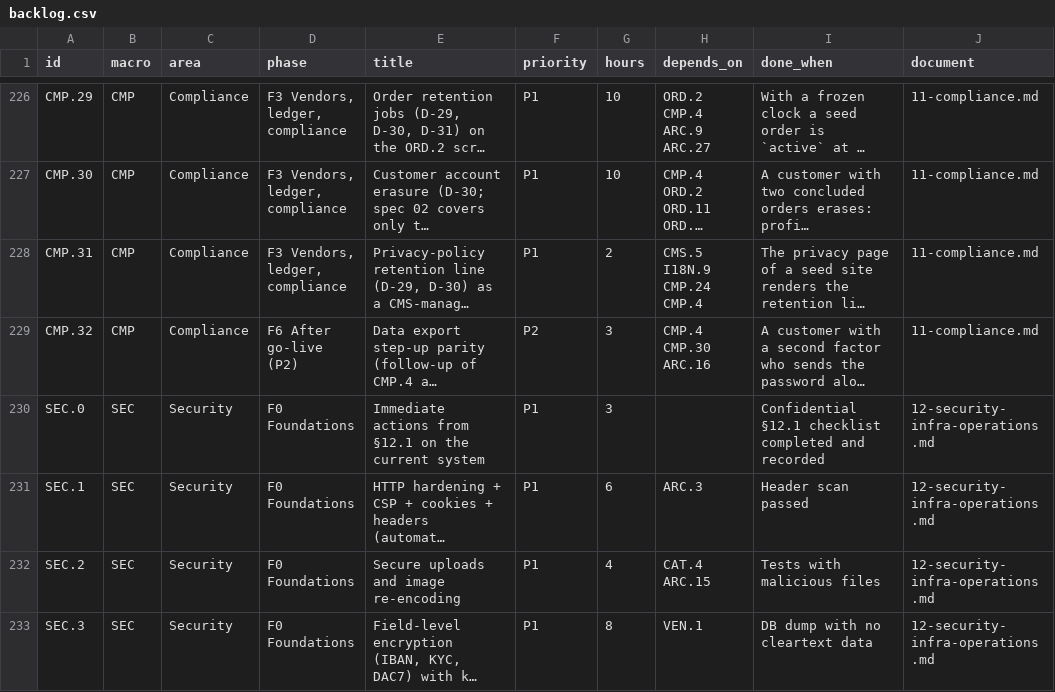
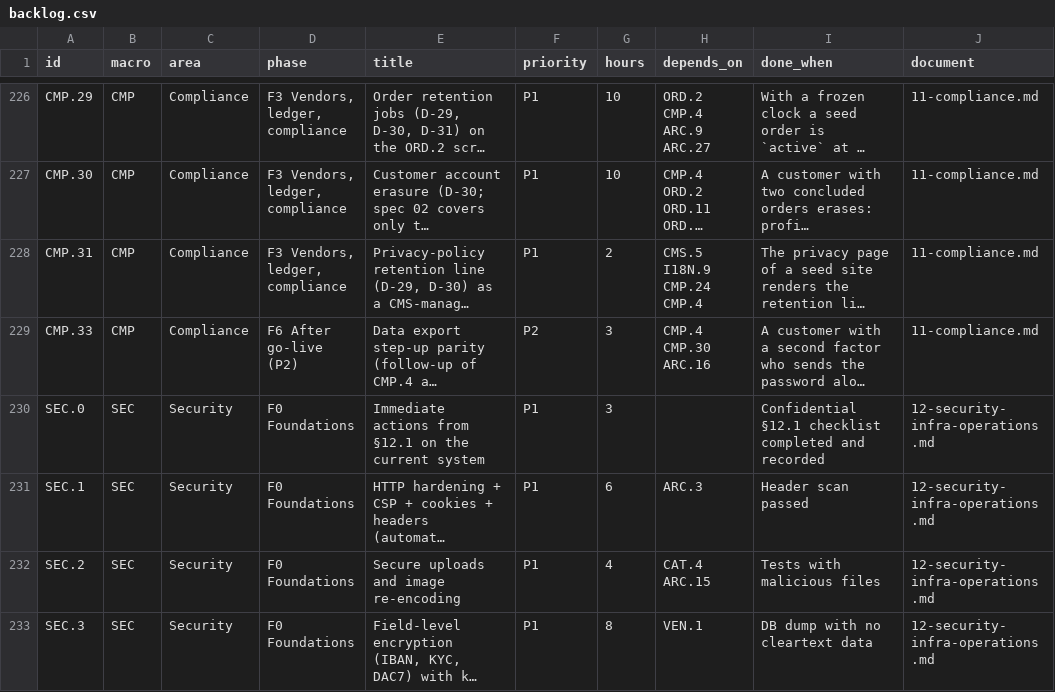
Before and after one commit to bertalan/mpmv, a CSV file: docs/spec/backlog.csv, drawn as a sheet; only a part is shown, gaps mark what is left out; long unchanged cells end in …; the diff names each change by its address in the sheet, - before the commit and + after, or states it on an @@ line.

```diff
--- a/docs/spec/backlog.csv
+++ b/docs/spec/backlog.csv
-A229 (id): CMP.32
+A229 (id): CMP.33
```
Also changed, not shown: 2 other files.
